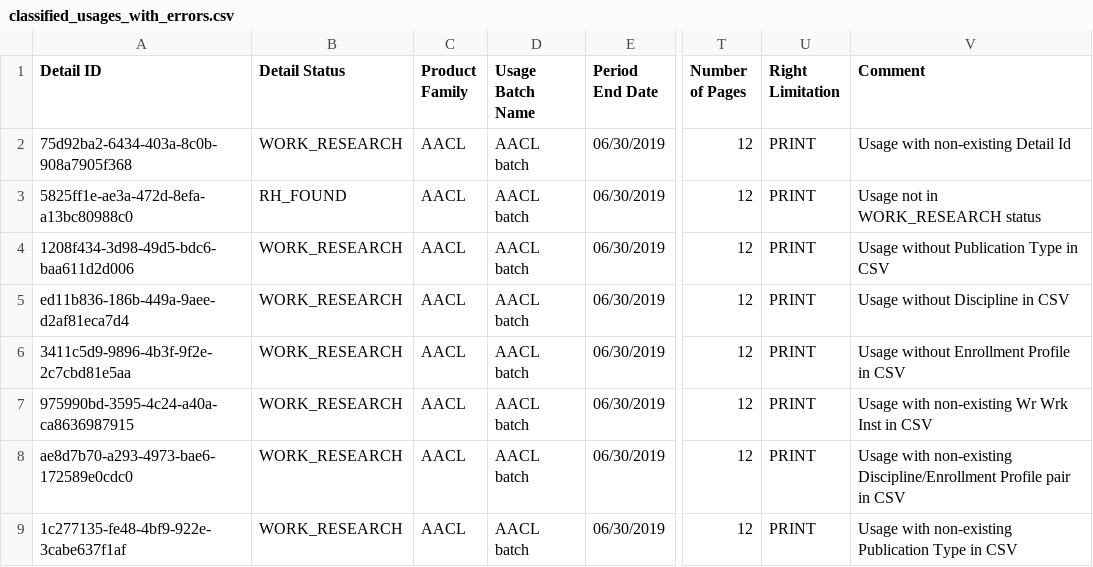
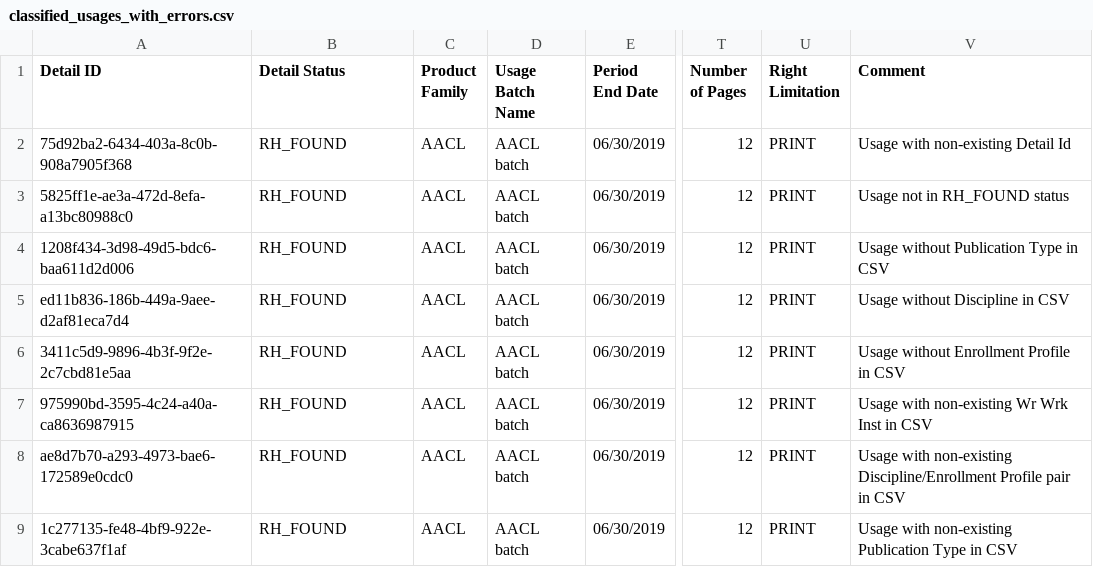
Before and after one commit to Dzmitry-Basiachenka/dist-foreign-aliakh, a CSV file: dist-foreign-service/src/testInteg/resources/com/copyright/rup/dist/foreign/service/impl/usage/aacl/classified/classified_usages_with_errors.csv, drawn as a sheet; only a part is shown, gaps mark what is left out; the diff names each change by its address in the sheet, - before the commit and + after, or states it on an @@ line.

```diff
--- a/dist-foreign-service/src/testInteg/resources/com/copyright/rup/dist/foreign/service/impl/usage/aacl/classified/classified_usages_with_errors.csv
+++ b/dist-foreign-service/src/testInteg/resources/com/copyright/rup/dist/foreign/service/impl/usage/aacl/classified/classified_usages_with_errors.csv
-B2 (Detail Status): WORK_RESEARCH
+B2 (Detail Status): RH_FOUND
-V3 (Comment): Usage not in WORK_RESEARCH status
+V3 (Comment): Usage not in RH_FOUND status
-B4:B9 (Detail Status): WORK_RESEARCH
+B4:B9 (Detail Status): RH_FOUND
```
Also changed, not shown: dist-foreign-service/src/testInteg/resources/com/copyright/rup/dist/foreign/service/impl/usage/aacl/classified/classified_usages_invalid_headers.csv, dist-foreign-service/src/testInteg/resources/com/copyright/rup/dist/foreign/service/impl/usage/aacl/classified/classified_usages_with_2000_errors_report.csv, 24 other files.
